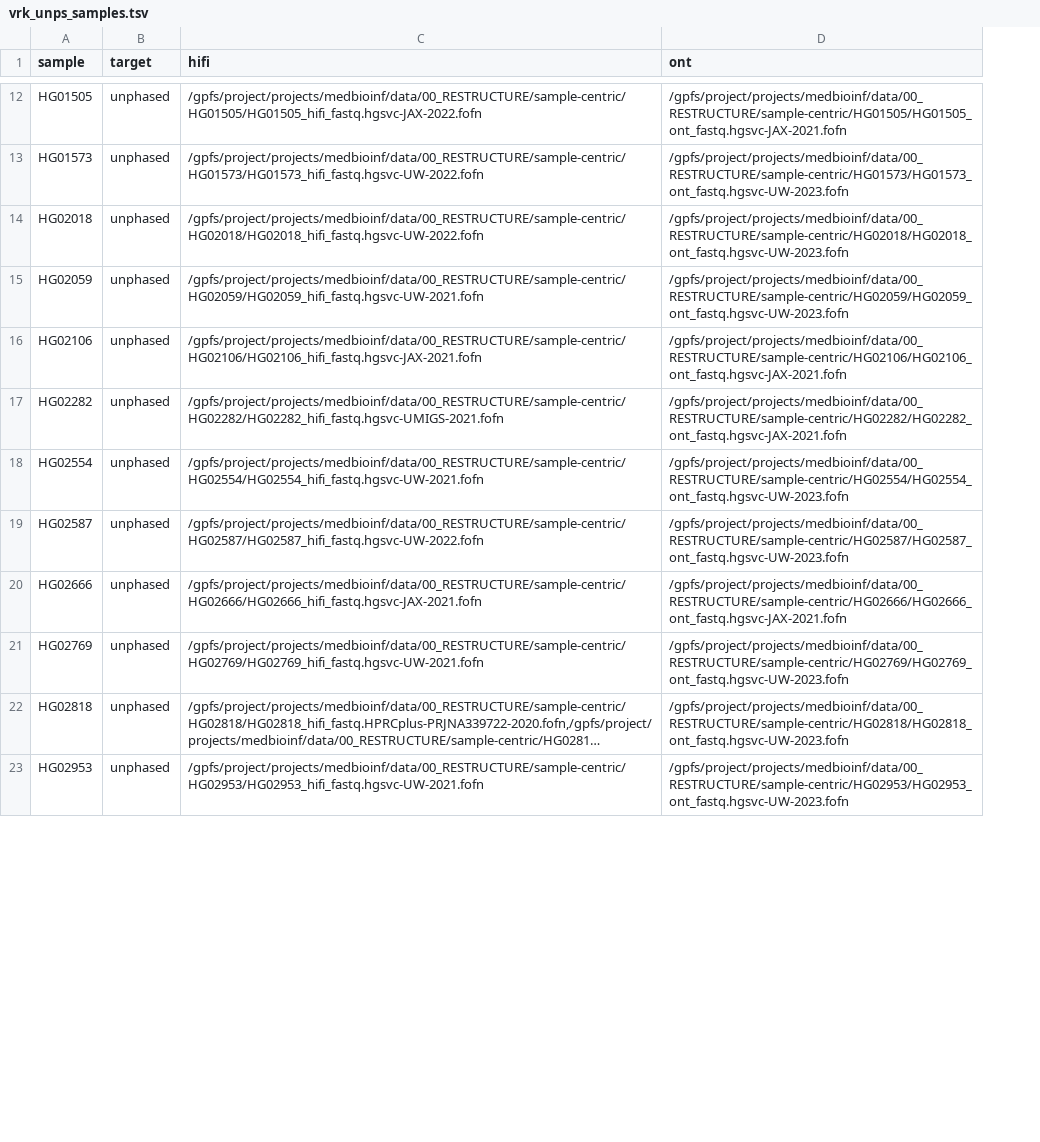
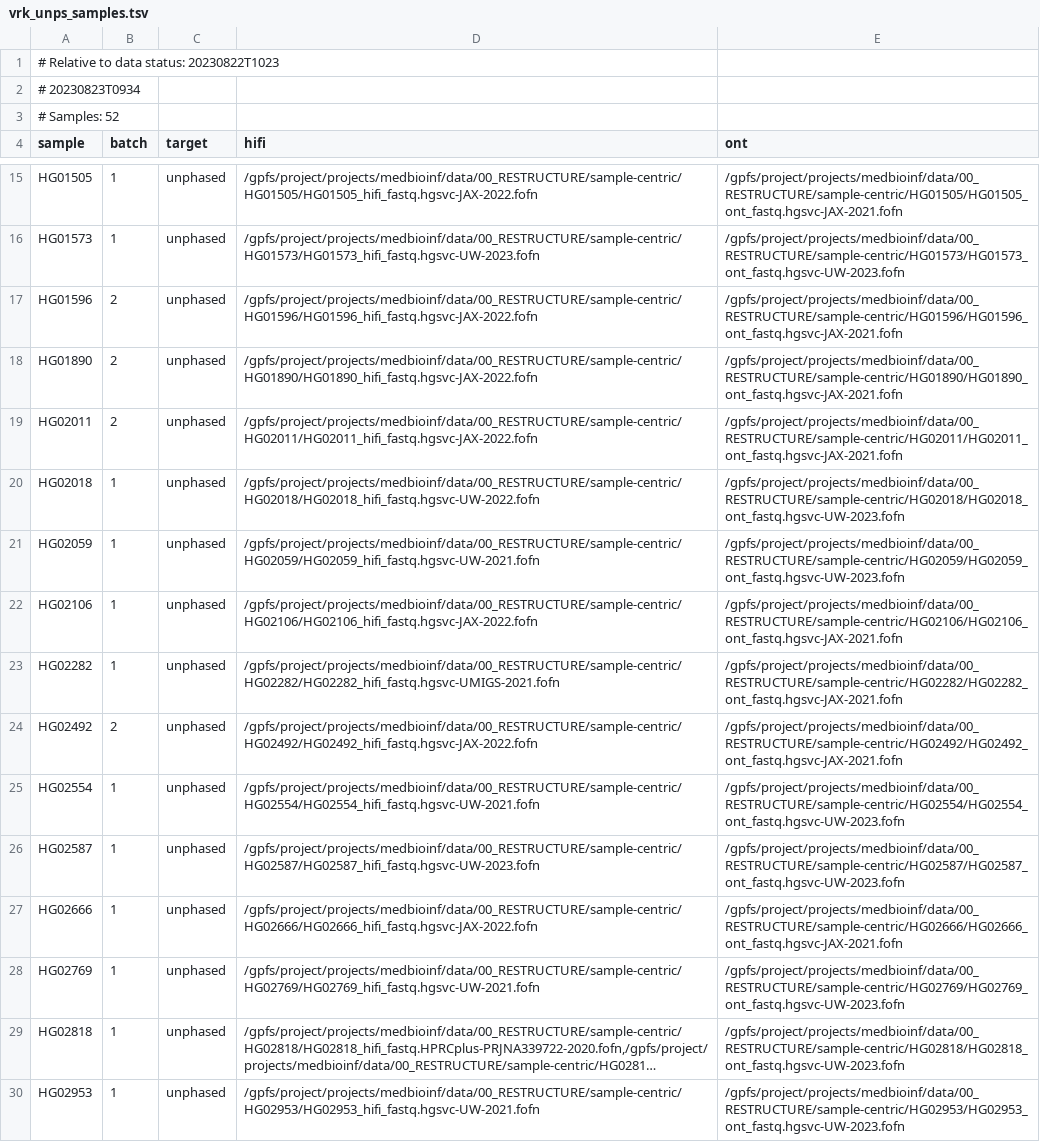
Before and after one commit to core-unit-bioinformatics/project-run-hgsvc-hybrid-assemblies, a TSV file: samples/vrk_unps_samples.tsv, drawn as a sheet; only a part is shown, gaps mark what is left out; long unchanged cells end in …; addresses are those after the commit; the diff covers the shown part only; the diff names each change by its address in the sheet, - before the commit and + after, or states it on an @@ line.

Commit message:
upd verkko unps sample sheet with prelim batch2

```diff
--- a/samples/vrk_unps_samples.tsv
+++ b/samples/vrk_unps_samples.tsv
+column B (batch), rows 15-16: 1 | 1; rows 20-23: all 1; rows 25-30: all 1
+row 1: # Relative to data status: 20230822T1023
+row 2: # 20230823T0934
+row 3: # Samples: 52
-D16 (hifi): /gpfs/project/projects/medbioinf/data/00_RESTRUCTURE/sample-centric/HG01573/HG01573_hifi_fastq.hgsvc-UW-2022.fofn
+D16 (hifi): /gpfs/project/projects/medbioinf/data/00_RESTRUCTURE/sample-centric/HG01573/HG01573_hifi_fastq.hgsvc-UW-2023.fofn
+row 17: HG01596 | 2 | unphased | /gpfs/project/projects/medbioinf/data/00_RESTRUCTURE/sample-centric/HG01596/HG01596_hifi_fastq.hgsvc-JAX-2022.fofn | /gpfs/project/projects/medbioinf/data/00_RESTRUCTURE/sample-centric/HG01596/HG01596_ont_fastq.hgsvc-JAX-2021.fofn
+row 18: HG01890 | 2 | unphased | /gpfs/project/projects/medbioinf/data/00_RESTRUCTURE/sample-centric/HG01890/HG01890_hifi_fastq.hgsvc-JAX-2022.fofn | /gpfs/project/projects/medbioinf/data/00_RESTRUCTURE/sample-centric/HG01890/HG01890_ont_fastq.hgsvc-JAX-2021.fofn
+row 19: HG02011 | 2 | unphased | /gpfs/project/projects/medbioinf/data/00_RESTRUCTURE/sample-centric/HG02011/HG02011_hifi_fastq.hgsvc-JAX-2022.fofn | /gpfs/project/projects/medbioinf/data/00_RESTRUCTURE/sample-centric/HG02011/HG02011_ont_fastq.hgsvc-JAX-2021.fofn
-D22 (hifi): /gpfs/project/projects/medbioinf/data/00_RESTRUCTURE/sample-centric/HG02106/HG02106_hifi_fastq.hgsvc-JAX-2021.fofn
+D22 (hifi): /gpfs/project/projects/medbioinf/data/00_RESTRUCTURE/sample-centric/HG02106/HG02106_hifi_fastq.hgsvc-JAX-2022.fofn
+row 24: HG02492 | 2 | unphased | /gpfs/project/projects/medbioinf/data/00_RESTRUCTURE/sample-centric/HG02492/HG02492_hifi_fastq.hgsvc-JAX-2022.fofn | /gpfs/project/projects/medbioinf/data/00_RESTRUCTURE/sample-centric/HG02492/HG02492_ont_fastq.hgsvc-JAX-2021.fofn
-D26 (hifi): /gpfs/project/projects/medbioinf/data/00_RESTRUCTURE/sample-centric/HG02587/HG02587_hifi_fastq.hgsvc-UW-2022.fofn
+D26 (hifi): /gpfs/project/projects/medbioinf/data/00_RESTRUCTURE/sample-centric/HG02587/HG02587_hifi_fastq.hgsvc-UW-2023.fofn
-D27 (hifi): /gpfs/project/projects/medbioinf/data/00_RESTRUCTURE/sample-centric/HG02666/HG02666_hifi_fastq.hgsvc-JAX-2021.fofn
+D27 (hifi): /gpfs/project/projects/medbioinf/data/00_RESTRUCTURE/sample-centric/HG02666/HG02666_hifi_fastq.hgsvc-JAX-2022.fofn
```
Also changed, not shown: 9 added rows, 4 removed rows and 18 edited cells elsewhere in this file, 2 other files.
